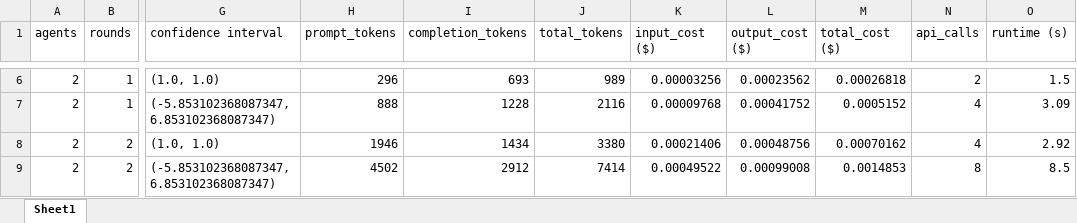
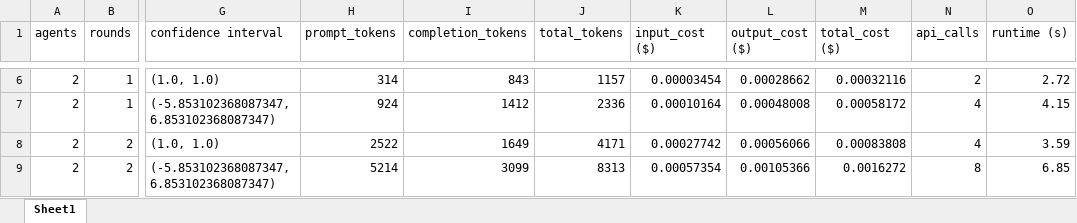
Before and after one commit to Rasmuskjriis/llm_multiagent_debate_cachesaver, an Excel workbook: mmlu/Experiments/LLama4_17b/Experiment_mmlu.xlsx, sheet Sheet1, drawn as a sheet; only a part is shown, gaps mark what is left out; values as stored, in another font and other column widths than the file's, no borders; the diff covers the shown part only; the diff names each change by its address in the sheet, - before the commit and + after, or states it on an @@ line.

```diff
--- a/mmlu/Experiments/LLama4_17b/Experiment_mmlu.xlsx (sheet Sheet1)
+++ b/mmlu/Experiments/LLama4_17b/Experiment_mmlu.xlsx (sheet Sheet1)
-H6 (prompt_tokens): 296
+H6 (prompt_tokens): 314
-I6 (completion_tokens): 693
+I6 (completion_tokens): 843
-J6 (total_tokens): 989
+J6 (total_tokens): 1157
-K6 (input_cost ($)): 0.00003256
+K6 (input_cost ($)): 0.00003454
-L6 (output_cost ($)): 0.00023562
+L6 (output_cost ($)): 0.00028662
-M6 (total_cost ($)): 0.00026818
+M6 (total_cost ($)): 0.00032116
-O6 (runtime (s)): 1.5
+O6 (runtime (s)): 2.72
-H7 (prompt_tokens): 888
+H7 (prompt_tokens): 924
-I7 (completion_tokens): 1228
+I7 (completion_tokens): 1412
-J7 (total_tokens): 2116
+J7 (total_tokens): 2336
-K7 (input_cost ($)): 0.00009768
+K7 (input_cost ($)): 0.00010164
-L7 (output_cost ($)): 0.00041752
+L7 (output_cost ($)): 0.00048008
-M7 (total_cost ($)): 0.0005152
+M7 (total_cost ($)): 0.00058172
-O7 (runtime (s)): 3.09
+O7 (runtime (s)): 4.15
-H8 (prompt_tokens): 1946
+H8 (prompt_tokens): 2522
-I8 (completion_tokens): 1434
+I8 (completion_tokens): 1649
-J8 (total_tokens): 3380
+J8 (total_tokens): 4171
-K8 (input_cost ($)): 0.00021406
+K8 (input_cost ($)): 0.00027742
-L8 (output_cost ($)): 0.00048756
+L8 (output_cost ($)): 0.00056066
-M8 (total_cost ($)): 0.00070162
+M8 (total_cost ($)): 0.00083808
-O8 (runtime (s)): 2.92
+O8 (runtime (s)): 3.59
-H9 (prompt_tokens): 4502
+H9 (prompt_tokens): 5214
-I9 (completion_tokens): 2912
+I9 (completion_tokens): 3099
-J9 (total_tokens): 7414
+J9 (total_tokens): 8313
-K9 (input_cost ($)): 0.00049522
+K9 (input_cost ($)): 0.00057354
-L9 (output_cost ($)): 0.00099008
+L9 (output_cost ($)): 0.00105366
-M9 (total_cost ($)): 0.0014853
+M9 (total_cost ($)): 0.0016272
-O9 (runtime (s)): 8.5
+O9 (runtime (s)): 6.85
```
Also changed, not shown: 31 edited cells elsewhere in this sheet, 9 other files.
